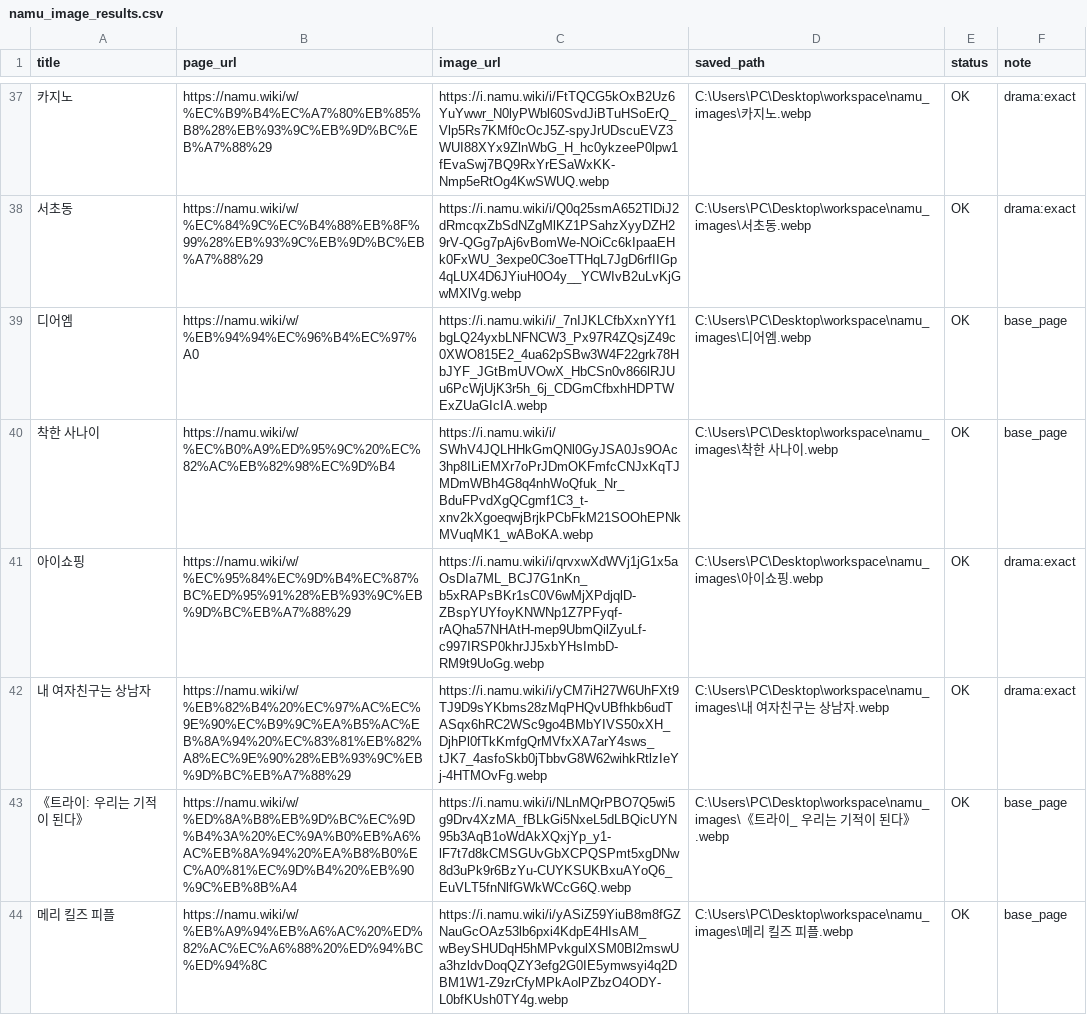
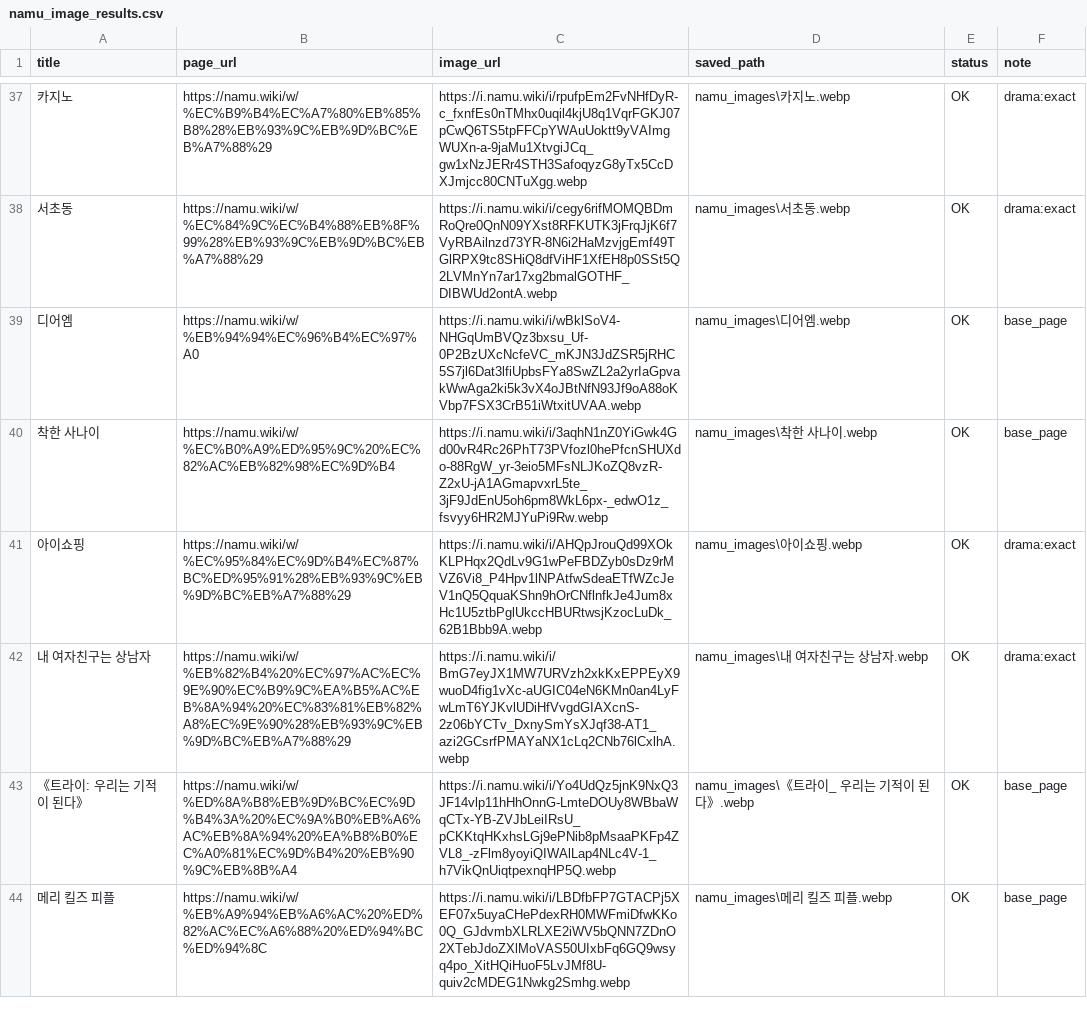
Before and after one commit to chaehwan001/drama_calendar, a CSV file: workspace/namu_image_results.csv, drawn as a sheet; only a part is shown, gaps mark what is left out; the diff covers the shown part only.

```diff
--- a/workspace/namu_image_results.csv
+++ b/workspace/namu_image_results.csv
@@ -37,8 +37,8 @@ title,page_url,image_url,saved_path,status,note
-카지노,https://namu.wiki/w/%EC%B9%B4%EC%A7%80%EB%85%B8%28%EB%93%9C%EB%9D%BC%EB%A7%88%29,https://i.namu.wiki/i/FtTQCG5kOxB2Uz6YuYwwr_N0lyPWbl60SvdJiBTuHSoErQ_Vlp5Rs7KMf0cOcJ5Z-spyJrUDscuEVZ3WUI88XYx9ZlnWbG_H_hc0ykzeeP0lpw1fEvaSwj7BQ9RxYrESaWxKK-Nmp5eRtOg4KwSWUQ.webp,C:\Users\PC\Desktop\workspace\namu_images\카지노.webp,OK,drama:exact
-서초동,https://namu.wiki/w/%EC%84%9C%EC%B4%88%EB%8F%99%28%EB%93%9C%EB%9D%BC%EB%A7%88%29,https://i.namu.wiki/i/Q0q25smA652TlDiJ2dRmcqxZbSdNZgMlKZ1PSahzXyyDZH29rV-QGg7pAj6vBomWe-NOiCc6kIpaaEHk0FxWU_3expe0C3oeTTHqL7JgD6rfIIGp4qLUX4D6JYiuH0O4y__YCWIvB2uLvKjGwMXlVg.webp,C:\Users\PC\Desktop\workspace\namu_images\서초동.webp,OK,drama:exact
-디어엠,https://namu.wiki/w/%EB%94%94%EC%96%B4%EC%97%A0,https://i.namu.wiki/i/_7nIJKLCfbXxnYYf1bgLQ24yxbLNFNCW3_Px97R4ZQsjZ49c0XWO815E2_4ua62pSBw3W4F22grk78HbJYF_JGtBmUVOwX_HbCSn0v866lRJUu6PcWjUjK3r5h_6j_CDGmCfbxhHDPTWExZUaGIcIA.webp,C:\Users\PC\Desktop\workspace\namu_images\디어엠.webp,OK,base_page
-착한 사나이,https://namu.wiki/w/%EC%B0%A9%ED%95%9C%20%EC%82%AC%EB%82%98%EC%9D%B4,https://i.namu.wiki/i/SWhV4JQLHHkGmQNl0GyJSA0Js9OAc3hp8ILiEMXr7oPrJDmOKFmfcCNJxKqTJMDmWBh4G8q4nhWoQfuk_Nr_BduFPvdXgQCgmf1C3_t-xnv2kXgoeqwjBrjkPCbFkM21SOOhEPNkMVuqMK1_wABoKA.webp,C:\Users\PC\Desktop\workspace\namu_images\착한 사나이.webp,OK,base_page
-아이쇼핑,https://namu.wiki/w/%EC%95%84%EC%9D%B4%EC%87%BC%ED%95%91%28%EB%93%9C%EB%9D%BC%EB%A7%88%29,https://i.namu.wiki/i/qrvxwXdWVj1jG1x5aOsDIa7ML_BCJ7G1nKn_b5xRAPsBKr1sC0V6wMjXPdjqlD-ZBspYUYfoyKNWNp1Z7PFyqf-rAQha57NHAtH-mep9UbmQilZyuLf-c997IRSP0khrJJ5xbYHsImbD-RM9t9UoGg.webp,C:\Users\PC\Desktop\workspace\namu_images\아이쇼핑.webp,OK,drama:exact
-내 여자친구는 상남자,https://namu.wiki/w/%EB%82%B4%20%EC%97%AC%EC%9E%90%EC%B9%9C%EA%B5%AC%EB%8A%94%20%EC%83%81%EB%82%A8%EC%9E%90%28%EB%93%9C%EB%9D%BC%EB%A7%88%29,https://i.namu.wiki/i/yCM7iH27W6UhFXt9TJ9D9sYKbms28zMqPHQvUBfhkb6udTASqx6hRC2WSc9go4BMbYIVS50xXH_DjhPl0fTkKmfgQrMVfxXA7arY4sws_tJK7_4asfoSkb0jTbbvG8W62wihkRtlzIeYj-4HTMOvFg.webp,C:\Users\PC\Desktop\workspace\namu_images\내 여자친구는 상남자.webp,OK,drama:exact
-《트라이: 우리는 기적이 된다》,https://namu.wiki/w/%ED%8A%B8%EB%9D%BC%EC%9D%B4%3A%20%EC%9A%B0%EB%A6%AC%EB%8A%94%20%EA%B8%B0%EC%A0%81%EC%9D%B4%20%EB%90%9C%EB%8B%A4,https://i.namu.wiki/i/NLnMQrPBO7Q5wi5g9Drv4XzMA_fBLkGi5NxeL5dLBQicUYN95b3AqB1oWdAkXQxjYp_y1-lF7t7d8kCMSGUvGbXCPQSPmt5xgDNw8d3uPk9r6BzYu-CUYKSUKBxuAYoQ6_EuVLT5fnNlfGWkWCcG6Q.webp,C:\Users\PC\Desktop\workspace\namu_images\《트라이_ 우리는 기적이 된다》.webp,OK,base_page
-메리 킬즈 피플,https://namu.wiki/w/%EB%A9%94%EB%A6%AC%20%ED%82%AC%EC%A6%88%20%ED%94%BC%ED%94%8C,https://i.namu.wiki/i/yASiZ59YiuB8m8fGZNauGcOAz53lb6pxi4KdpE4HIsAM_wBeySHUDqH5hMPvkgulXSM0Bl2mswUa3hzldvDoqQZY3efg2G0IE5ymwsyi4q2DBM1W1-Z9zrCfyMPkAolPZbzO4ODY-L0bfKUsh0TY4g.webp,C:\Users\PC\Desktop\workspace\namu_images\메리 킬즈 피플.webp,OK,base_page
+카지노,https://namu.wiki/w/%EC%B9%B4%EC%A7%80%EB%85%B8%28%EB%93%9C%EB%9D%BC%EB%A7%88%29,https://i.namu.wiki/i/rpufpEm2FvNHfDyR-c_fxnfEs0nTMhx0uqil4kjU8q1VqrFGKJ07pCwQ6TS5tpFFCpYWAuUoktt9yVAImgWUXn-a-9jaMu1XtvgiJCq_gw1xNzJERr4STH3SafoqyzG8yTx5CcDXJmjcc80CNTuXgg.webp,namu_images\카지노.webp,OK,drama:exact
+서초동,https://namu.wiki/w/%EC%84%9C%EC%B4%88%EB%8F%99%28%EB%93%9C%EB%9D%BC%EB%A7%88%29,https://i.namu.wiki/i/cegy6rifMOMQBDmRoQre0QnN09YXst8RFKUTK3jFrqJjK6f7VyRBAilnzd73YR-8N6i2HaMzvjgEmf49TGlRPX9tc8SHiQ8dfViHF1XfEH8p0SSt5Q2LVMnYn7ar17xg2bmalGOTHF_DIBWUd2ontA.webp,namu_images\서초동.webp,OK,drama:exact
+디어엠,https://namu.wiki/w/%EB%94%94%EC%96%B4%EC%97%A0,https://i.namu.wiki/i/wBklSoV4-NHGqUmBVQz3bxsu_Uf-0P2BzUXcNcfeVC_mKJN3JdZSR5jRHC5S7jl6Dat3lfiUpbsFYa8SwZL2a2yrIaGpvakWwAga2ki5k3vX4oJBtNfN93Jf9oA88oKVbp7FSX3CrB51iWtxitUVAA.webp,namu_images\디어엠.webp,OK,base_page
+착한 사나이,https://namu.wiki/w/%EC%B0%A9%ED%95%9C%20%EC%82%AC%EB%82%98%EC%9D%B4,https://i.namu.wiki/i/3aqhN1nZ0YiGwk4Gd00vR4Rc26PhT73PVfozl0hePfcnSHUXdo-88RgW_yr-3eio5MFsNLJKoZQ8vzR-Z2xU-jA1AGmapvxrL5te_3jF9JdEnU5oh6pm8WkL6px-_edwO1z_fsvyy6HR2MJYuPi9Rw.webp,namu_images\착한 사나이.webp,OK,base_page
+아이쇼핑,https://namu.wiki/w/%EC%95%84%EC%9D%B4%EC%87%BC%ED%95%91%28%EB%93%9C%EB%9D%BC%EB%A7%88%29,https://i.namu.wiki/i/AHQpJrouQd99XOkKLPHqx2QdLv9G1wPeFBDZyb0sDz9rMVZ6Vi8_P4Hpv1lNPAtfwSdeaETfWZcJeV1nQ5QquaKShn9hOrCNflnfkJe4Jum8xHc1U5ztbPglUkccHBURtwsjKzocLuDk_62B1Bbb9A.webp,namu_images\아이쇼핑.webp,OK,drama:exact
+내 여자친구는 상남자,https://namu.wiki/w/%EB%82%B4%20%EC%97%AC%EC%9E%90%EC%B9%9C%EA%B5%AC%EB%8A%94%20%EC%83%81%EB%82%A8%EC%9E%90%28%EB%93%9C%EB%9D%BC%EB%A7%88%29,https://i.namu.wiki/i/BmG7eyJX1MW7URVzh2xkKxEPPEyX9wuoD4fig1vXc-aUGIC04eN6KMn0an4LyFwLmT6YJKvlUDiHfVvgdGIAXcnS-2z06bYCTv_DxnySmYsXJqf38-AT1_azi2GCsrfPMAYaNX1cLq2CNb76lCxlhA.webp,namu_images\내 여자친구는 상남자.webp,OK,drama:exact
+《트라이: 우리는 기적이 된다》,https://namu.wiki/w/%ED%8A%B8%EB%9D%BC%EC%9D%B4%3A%20%EC%9A%B0%EB%A6%AC%EB%8A%94%20%EA%B8%B0%EC%A0%81%EC%9D%B4%20%EB%90%9C%EB%8B%A4,https://i.namu.wiki/i/Yo4UdQz5jnK9NxQ3JF14vlp11hHhOnnG-LmteDOUy8WBbaWqCTx-YB-ZVJbLeiIRsU_pCKKtqHKxhsLGj9ePNib8pMsaaPKFp4ZVL8_-zFlm8yoyiQIWAlLap4NLc4V-1_h7VikQnUiqtpexnqHP5Q.webp,namu_images\《트라이_ 우리는 기적이 된다》.webp,OK,base_page
+메리 킬즈 피플,https://namu.wiki/w/%EB%A9%94%EB%A6%AC%20%ED%82%AC%EC%A6%88%20%ED%94%BC%ED%94%8C,https://i.namu.wiki/i/LBDfbFP7GTACPj5XEF07x5uyaCHePdexRH0MWFmiDfwKKo0Q_GJdvmbXLRLXE2iWV5bQNN7ZDnO2XTebJdoZXlMoVAS50UIxbFq6GQ9wsyq4po_XitHQiHuoF5LvJMf8U-quiv2cMDEG1Nwkg2Smhg.webp,namu_images\메리 킬즈 피플.webp,OK,base_page
```
Also changed, not shown: 3 added rows, 3 removed rows and 129 edited cells elsewhere in this file, workspace/kdrama_2025.csv, 8 other files.
